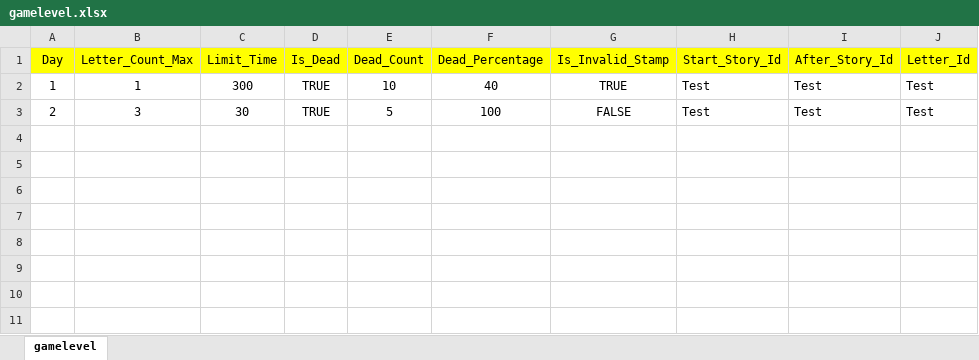
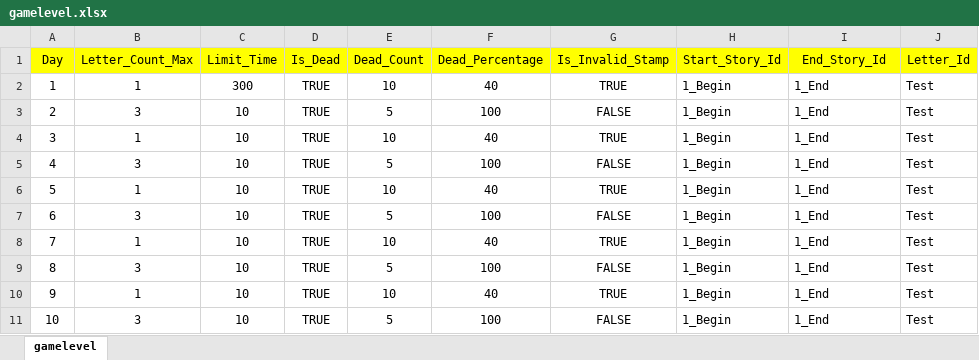
Before and after one commit to Hysteria0K/Project_V, an Excel workbook: Project_V/Assets/ExcelFiles/gamelevel.xlsx, sheet gamelevel, drawn as a sheet; values as stored, in another font and other column widths than the file's, no borders; the diff names each change by its address in the sheet, - before the commit and + after, or states it on an @@ line.

Commit message:
Gamelevel 컬럼추가

```diff
--- a/Project_V/Assets/ExcelFiles/gamelevel.xlsx (sheet gamelevel)
+++ b/Project_V/Assets/ExcelFiles/gamelevel.xlsx (sheet gamelevel)
-I1: After_Story_Id
+I1: End_Story_Id
-H2:H3 (Start_Story_Id): Test
+H2:H3 (Start_Story_Id): 1_Begin
-I2:I3 (End_Story_Id): Test
+I2:I3 (End_Story_Id): 1_End
-C3 (Limit_Time): 30
+C3 (Limit_Time): 10
+row 4: 3 | 1 | 10 | TRUE | 10 | 40 | TRUE | 1_Begin | 1_End | Test
+row 5: 4 | 3 | 10 | TRUE | 5 | 100 | FALSE | 1_Begin | 1_End | Test
+row 6: 5 | 1 | 10 | TRUE | 10 | 40 | TRUE | 1_Begin | 1_End | Test
+row 7: 6 | 3 | 10 | TRUE | 5 | 100 | FALSE | 1_Begin | 1_End | Test
+row 8: 7 | 1 | 10 | TRUE | 10 | 40 | TRUE | 1_Begin | 1_End | Test
+row 9: 8 | 3 | 10 | TRUE | 5 | 100 | FALSE | 1_Begin | 1_End | Test
+row 10: 9 | 1 | 10 | TRUE | 10 | 40 | TRUE | 1_Begin | 1_End | Test
+row 11: 10 | 3 | 10 | TRUE | 5 | 100 | FALSE | 1_Begin | 1_End | Test
```
Also changed, not shown: Project_V/Assets/ExcelFiles/dialogue.xlsx, Project_V/Assets/ExcelFiles/gamesettings.xlsx, 6 other files.
